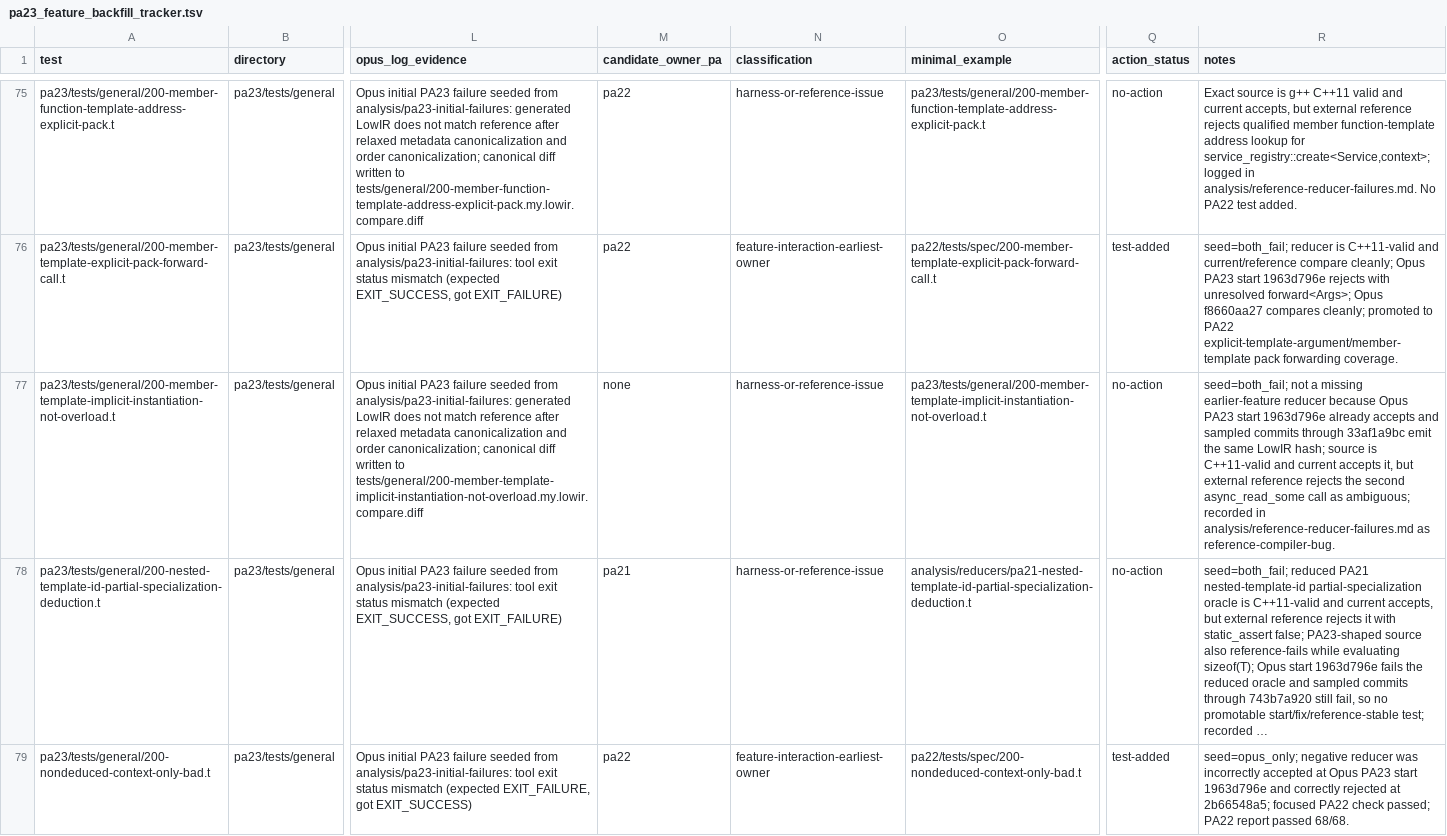
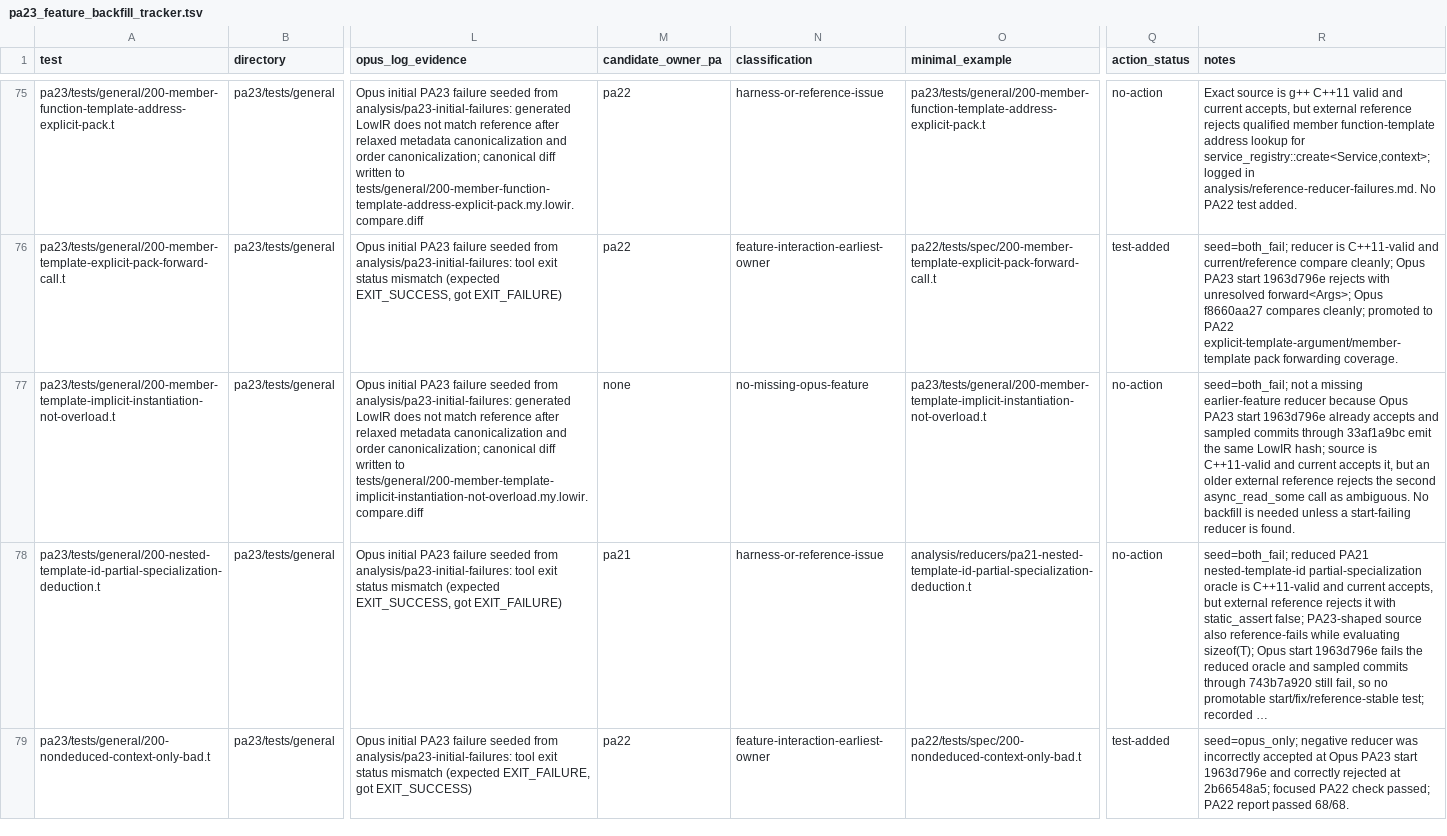
Before and after one commit to vishvananda/cppgm-extended, a TSV file: pa23_feature_backfill_tracker.tsv, drawn as a sheet; only a part is shown, gaps mark what is left out; long unchanged cells end in …; the diff names each change by its address in the sheet, - before the commit and + after, or states it on an @@ line.

Commit message:
audit: reclassify implicit member template reducer
Record that the member-template implicit-instantiation overload row is not an Opus-gated backfill: g++ C++11 accepts, local dev/cppgm++ accepts, and Opus start 1963d796e already accepts the source. The older external reference ambiguity remains historical evidence only.

```diff
--- a/pa23_feature_backfill_tracker.tsv
+++ b/pa23_feature_backfill_tracker.tsv
-N77 (classification): harness-or-reference-issue
+N77 (classification): no-missing-opus-feature
-R77 (notes): …it, but external reference rejects the second async_read_some call as ambiguous; recorded in analysis/reference-reducer-failures.md as reference-compiler-bug.
+R77 (notes): …it, but an older external reference rejects the second async_read_some call as ambiguous. No backfill is needed unless a start-failing reducer is found.
```
Also changed, not shown: 1 other file.
